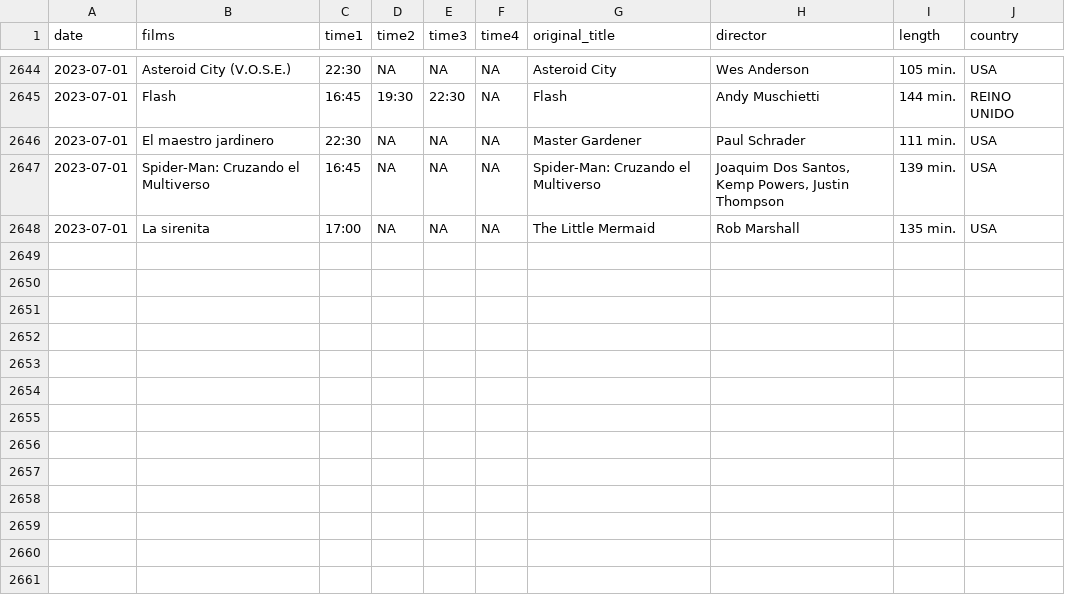
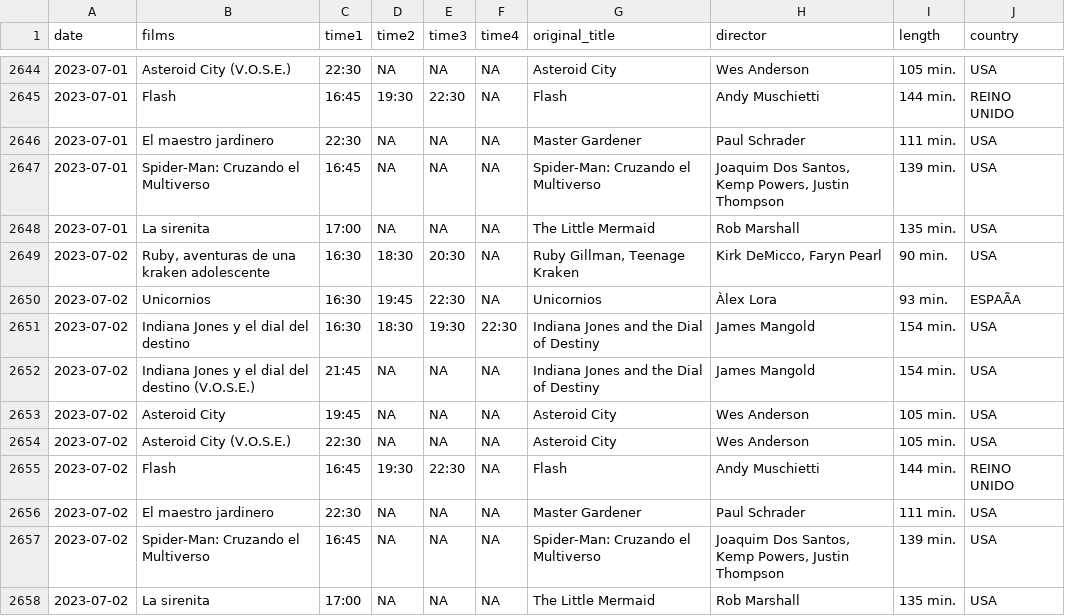
Before and after one commit to GuilleDiaz7/Automatic-Web-Scraping-of-A-Local-Cinema, a CSV file: data/films_van_golem.csv, drawn as a sheet; only a part is shown, gaps mark what is left out; the diff names each change by its address in the sheet, - before the commit and + after, or states it on an @@ line.

```diff
--- a/data/films_van_golem.csv
+++ b/data/films_van_golem.csv
+row 2649: 2023-07-02 | Ruby, aventuras de una kraken adolescente | 16:30 | 18:30 | 20:30 | NA | Ruby Gillman, Teenage Kraken | Kirk DeMicco, Faryn Pearl | 90 min. | USA
+row 2650: 2023-07-02 | Unicornios | 16:30 | 19:45 | 22:30 | NA | Unicornios | Àlex Lora | 93 min. | ESPAÃA
+row 2651: 2023-07-02 | Indiana Jones y el dial del destino | 16:30 | 18:30 | 19:30 | 22:30 | Indiana Jones and the Dial of Destiny | James Mangold | 154 min. | USA
+row 2652: 2023-07-02 | Indiana Jones y el dial del destino (V.O.S.E.) | 21:45 | NA | NA | NA | Indiana Jones and the Dial of Destiny | James Mangold | 154 min. | USA
+row 2653: 2023-07-02 | Asteroid City | 19:45 | NA | NA | NA | Asteroid City | Wes Anderson | 105 min. | USA
+row 2654: 2023-07-02 | Asteroid City (V.O.S.E.) | 22:30 | NA | NA | NA | Asteroid City | Wes Anderson | 105 min. | USA
+row 2655: 2023-07-02 | Flash | 16:45 | 19:30 | 22:30 | NA | Flash | Andy Muschietti | 144 min. | REINO UNIDO
+row 2656: 2023-07-02 | El maestro jardinero | 22:30 | NA | NA | NA | Master Gardener | Paul Schrader | 111 min. | USA
+row 2657: 2023-07-02 | Spider-Man: Cruzando el Multiverso | 16:45 | NA | NA | NA | Spider-Man: Cruzando el Multiverso | Joaquim Dos Santos, Kemp Powers, Justin Thompson | 139 min. | USA
+row 2658: 2023-07-02 | La sirenita | 17:00 | NA | NA | NA | The Little Mermaid | Rob Marshall | 135 min. | USA
```
